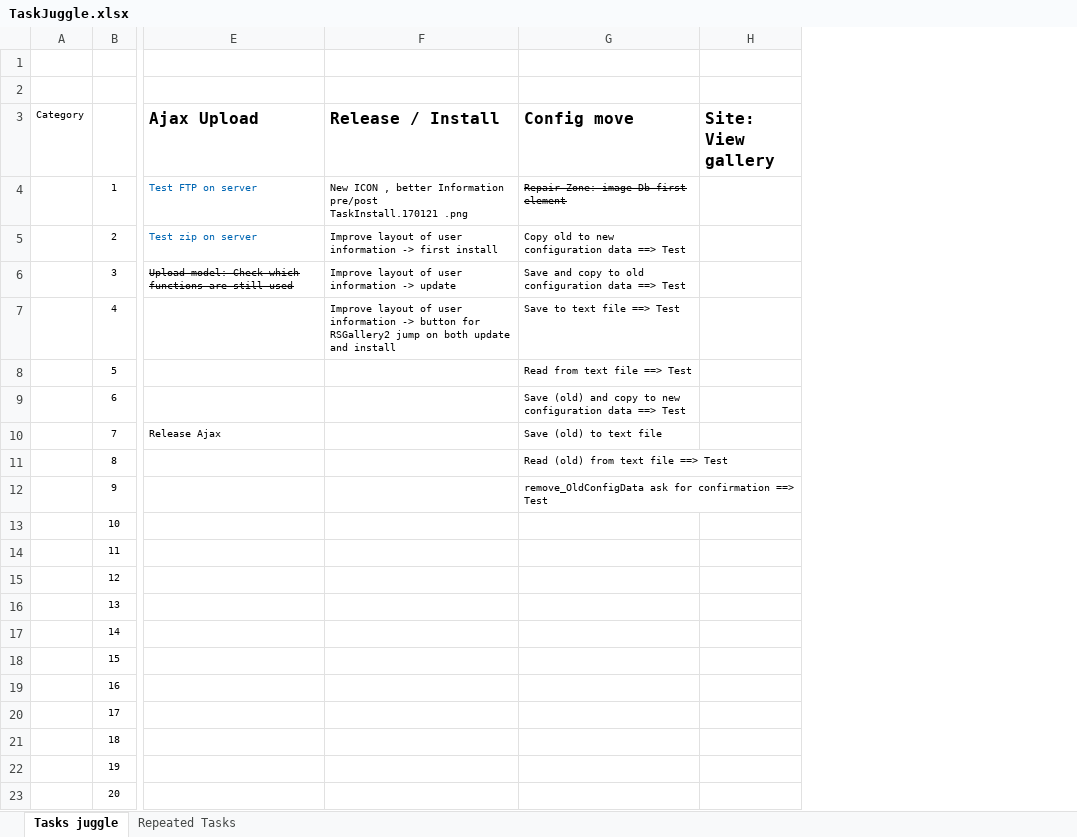
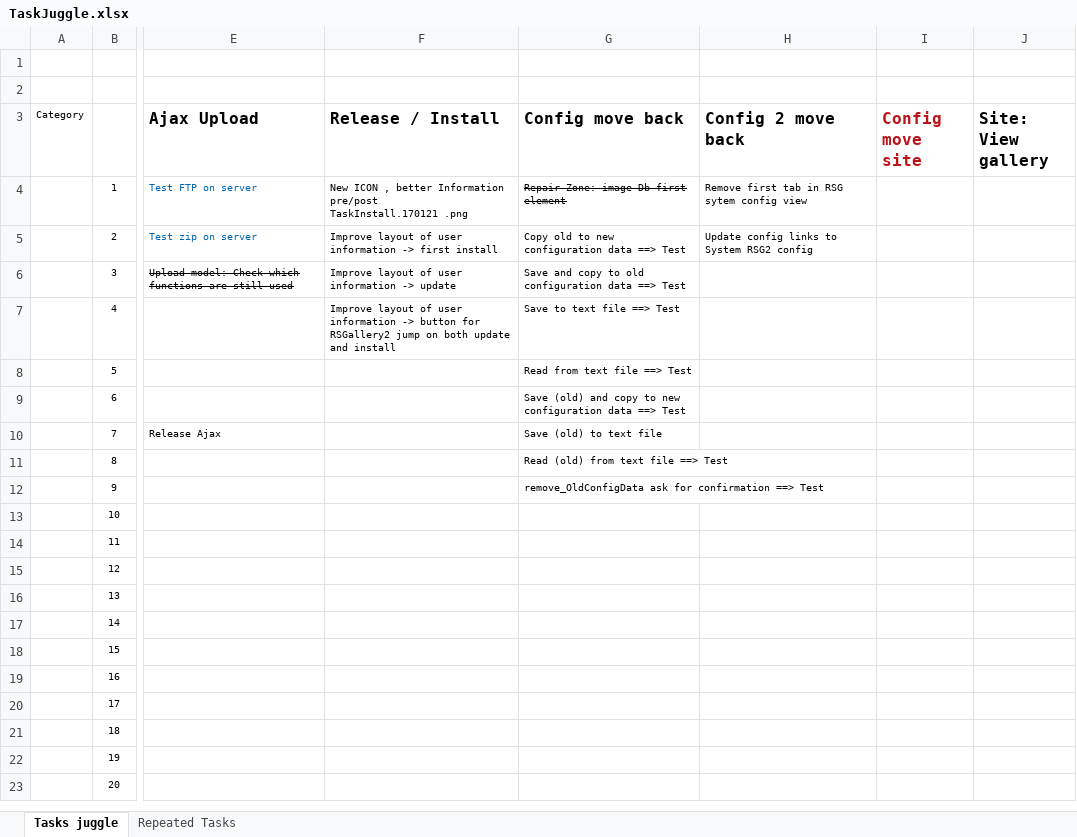
Before and after one commit to RSGallery2/RSGallery2_Project, an Excel workbook: .tasks/TaskJuggle.xlsx, sheet Tasks juggle, drawn as a sheet; only a part is shown, gaps mark what is left out; values as stored, in another font and other column widths than the file's, no borders; the diff names each change by its address in the sheet, - before the commit and + after, or states it on an @@ line.

Commit message:
Added config move -> site

```diff
--- a/.tasks/TaskJuggle.xlsx (sheet Tasks juggle)
+++ b/.tasks/TaskJuggle.xlsx (sheet Tasks juggle)
+column H (Config 2 move back), rows 4-5: Remove first tab in RSG sytem config view | Update config links to System RSG2 config
+column I (Config move site), empty
-G3: Config move
+G3: Config move back
```
Also changed, not shown: sheet Repeated Tasks.
